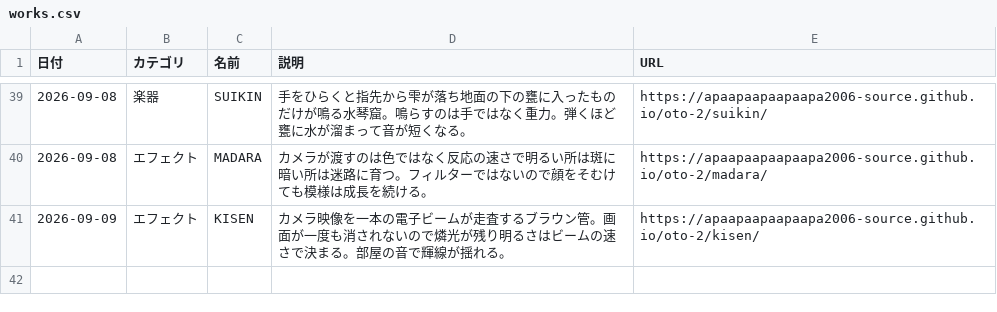
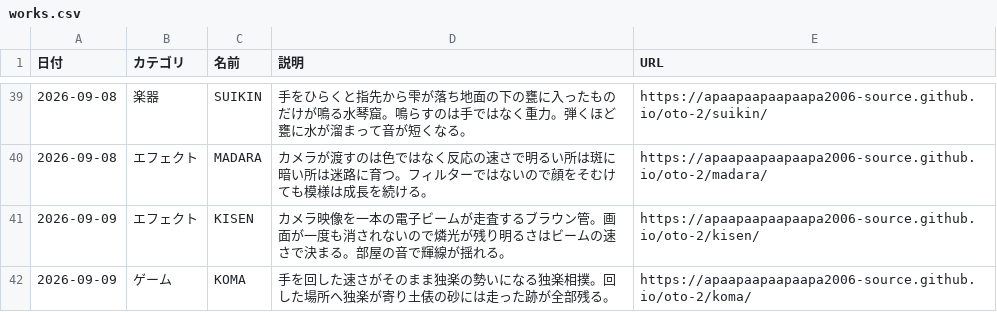
Before and after one commit to apaapaapaapaapa2006-source/oto-2, a CSV file: works.csv, drawn as a sheet; only a part is shown, gaps mark what is left out.

```diff
--- a/works.csv
+++ b/works.csv
@@ -41 +41,2 @@
 2026-09-09,エフェクト,KISEN,カメラ映像を一本の電子ビームが走査するブラウン管。画面が一度も消されないので燐光が残り明るさはビームの速さで決まる。部屋の音で輝線が揺れる。,https://apaapaapaapaapa2006-source.github.io/oto-2/kisen/
+2026-09-09,ゲーム,KOMA,手を回した速さがそのまま独楽の勢いになる独楽相撲。回した場所へ独楽が寄り土俵の砂には走った跡が全部残る。,https://apaapaapaapaapa2006-source.github.io/oto-2/koma/
```
Also changed, not shown: 2 other files.
